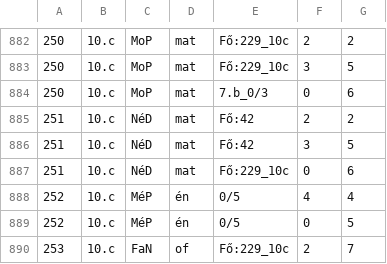
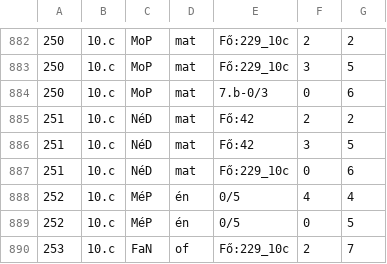
Before and after one commit to Enecske/trefortkertgo, a CSV file: class_schedule.csv, drawn as a sheet; only a part is shown, gaps mark what is left out.

Commit message:
v4.2

```diff
--- a/class_schedule.csv
+++ b/class_schedule.csv
@@ -883,3 +883,3 @@
 250,"10.c","MoP","mat","Fő:229_10c",3,5
-250,"10.c","MoP","mat","7.b_0/3",0,6
+250,"10.c","MoP","mat","7.b-0/3",0,6
 251,"10.c","NéD","mat","Fő:42",2,2
```
